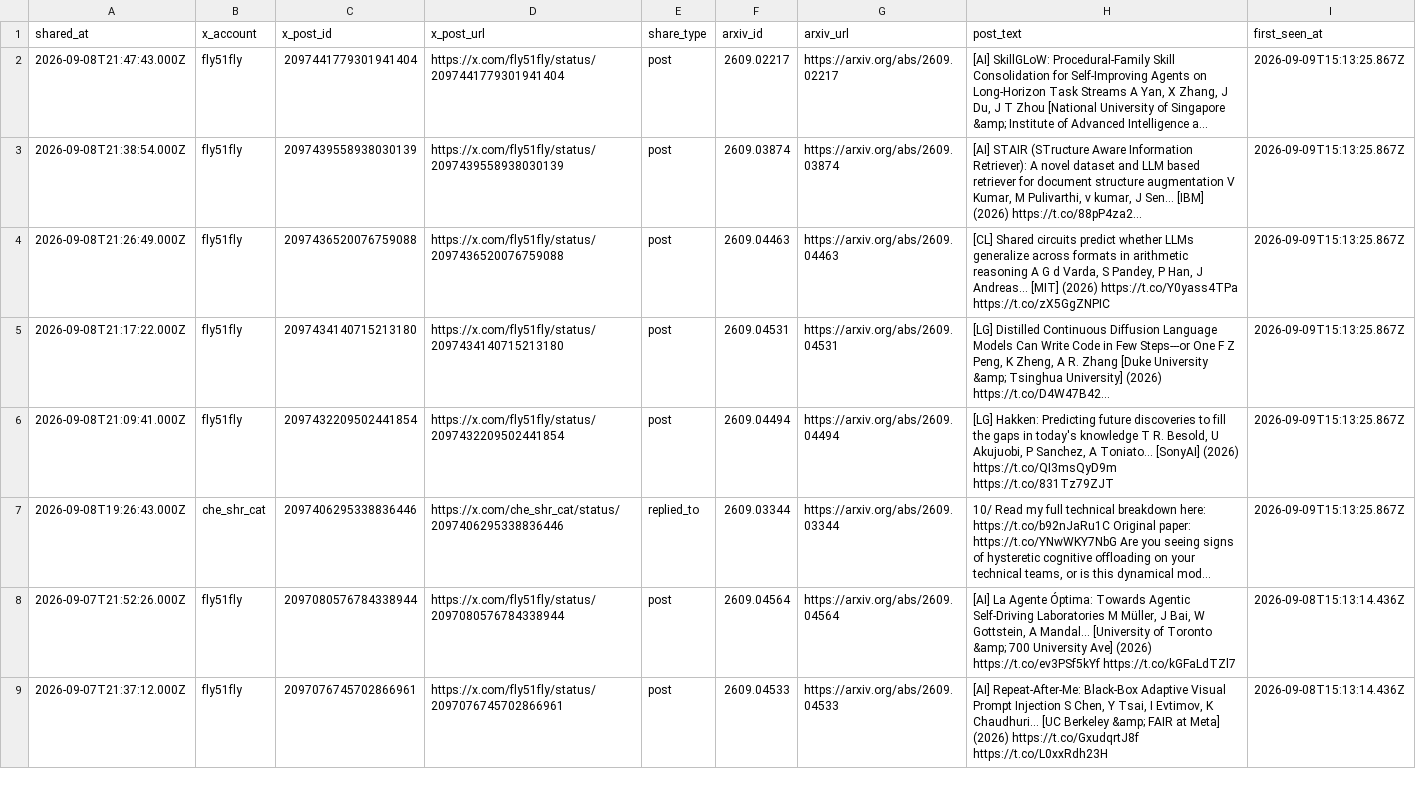
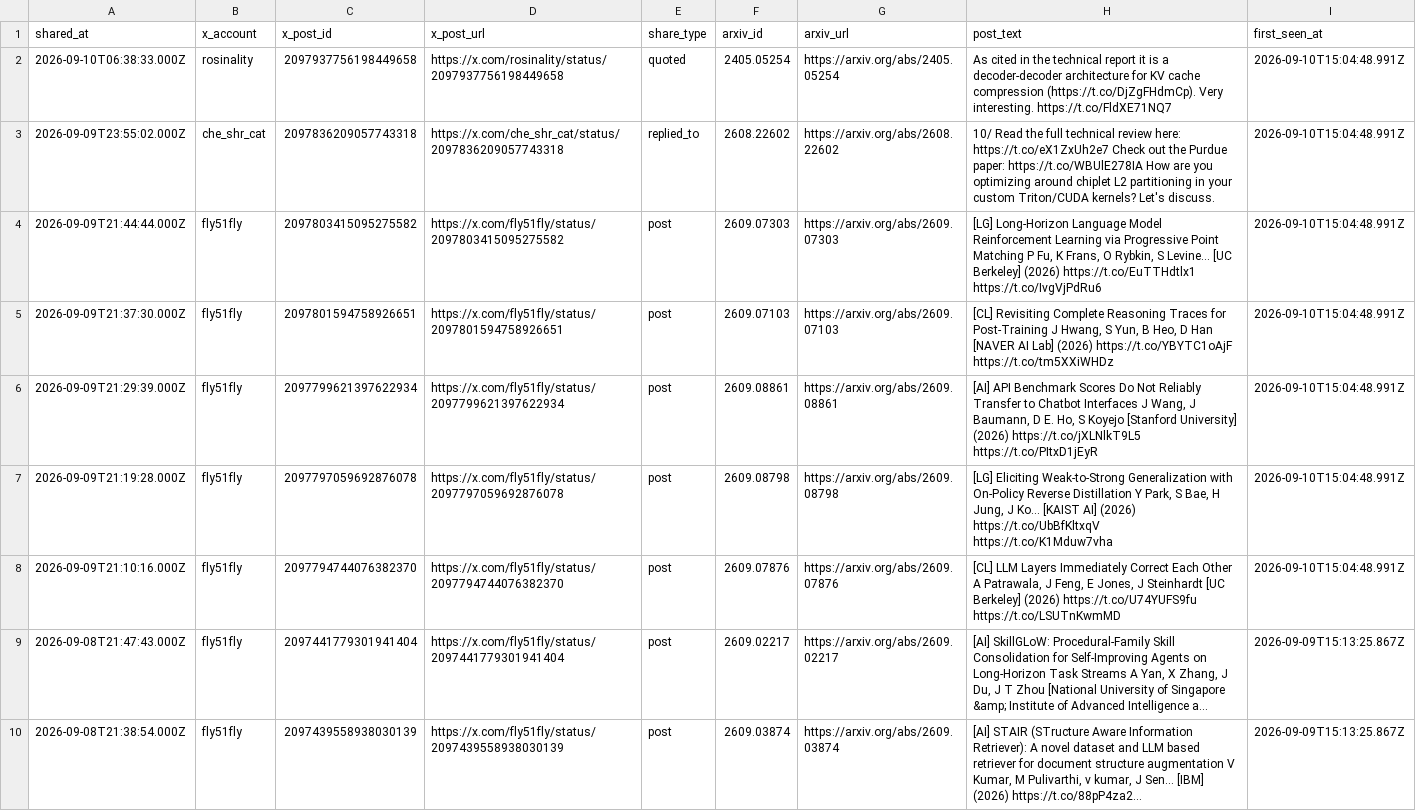
Before and after one commit to enkeejunior1/daily-arxiv, a CSV file: data/x-shares.csv, drawn as a sheet; only a part is shown; the shorter side is filled out with more unchanged rows; long unchanged cells end in …; the diff names each change by its address in the sheet, - before the commit and + after, or states it on an @@ line.

Commit message:
Update tracked X arXiv shares

```diff
--- a/data/x-shares.csv
+++ b/data/x-shares.csv
+row 2: 2026-09-10T06:38:33.000Z | rosinality | 2097937756198449658 | https://x.com/rosinality/status/2097937756198449658 | quoted | 2405.05254 | https://arxiv.org/abs/2405.05254 | As cited in the technical report it is a decoder-decoder architecture for KV cache compression (https://t.co/DjZgFHdmCp). Very interesting. https://t.co/FldXE71NQ7 | 2026-09-10T15:04:48.991Z
+row 3: 2026-09-09T23:55:02.000Z | che_shr_cat | 2097836209057743318 | https://x.com/che_shr_cat/status/2097836209057743318 | replied_to | 2608.22602 | https://arxiv.org/abs/2608.22602 | 10/ Read the full technical review here: https://t.co/eX1ZxUh2e7 Check out the Purdue paper: https://t.co/WBUlE278IA How are you optimizing around chiplet L2 partitioning in your custom Triton/CUDA kernels? Let's discuss. | 2026-09-10T15:04:48.991Z
+row 4: 2026-09-09T21:44:44.000Z | fly51fly | 2097803415095275582 | https://x.com/fly51fly/status/2097803415095275582 | post | 2609.07303 | https://arxiv.org/abs/2609.07303 | [LG] Long-Horizon Language Model Reinforcement Learning via Progressive Point Matching P Fu, K Frans, O Rybkin, S Levine… [UC Berkeley] (2026) https://t.co/EuTTHdtlx1 https://t.co/IvgVjPdRu6 | 2026-09-10T15:04:48.991Z
+row 5: 2026-09-09T21:37:30.000Z | fly51fly | 2097801594758926651 | https://x.com/fly51fly/status/2097801594758926651 | post | 2609.07103 | https://arxiv.org/abs/2609.07103 | [CL] Revisiting Complete Reasoning Traces for Post-Training J Hwang, S Yun, B Heo, D Han [NAVER AI Lab] (2026) https://t.co/YBYTC1oAjF https://t.co/tm5XXiWHDz | 2026-09-10T15:04:48.991Z
+row 6: 2026-09-09T21:29:39.000Z | fly51fly | 2097799621397622934 | https://x.com/fly51fly/status/2097799621397622934 | post | 2609.08861 | https://arxiv.org/abs/2609.08861 | [AI] API Benchmark Scores Do Not Reliably Transfer to Chatbot Interfaces J Wang, J Baumann, D E. Ho, S Koyejo [Stanford University] (2026) https://t.co/jXLNlkT9L5 https://t.co/PItxD1jEyR | 2026-09-10T15:04:48.991Z
+row 7: 2026-09-09T21:19:28.000Z | fly51fly | 2097797059692876078 | https://x.com/fly51fly/status/2097797059692876078 | post | 2609.08798 | https://arxiv.org/abs/2609.08798 | [LG] Eliciting Weak-to-Strong Generalization with On-Policy Reverse Distillation Y Park, S Bae, H Jung, J Ko… [KAIST AI] (2026) https://t.co/UbBfKltxqV https://t.co/K1Mduw7vha | 2026-09-10T15:04:48.991Z
+row 8: 2026-09-09T21:10:16.000Z | fly51fly | 2097794744076382370 | https://x.com/fly51fly/status/2097794744076382370 | post | 2609.07876 | https://arxiv.org/abs/2609.07876 | [CL] LLM Layers Immediately Correct Each Other A Patrawala, J Feng, E Jones, J Steinhardt [UC Berkeley] (2026) https://t.co/U74YUFS9fu https://t.co/LSUTnKwmMD | 2026-09-10T15:04:48.991Z
```
Also changed, not shown: 2 other files.
